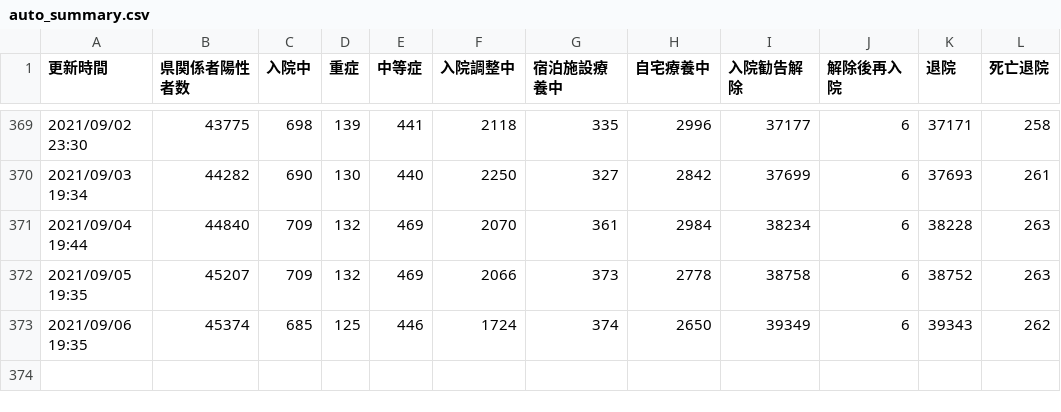
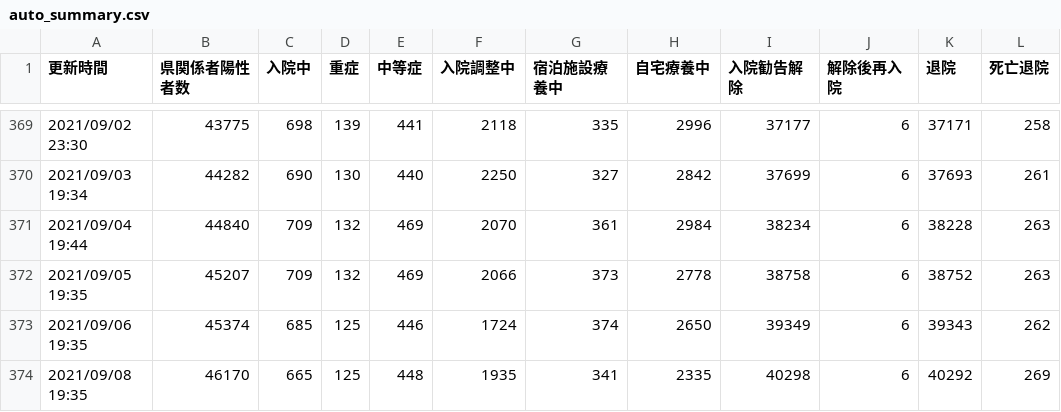
Before and after one commit to Code-for-OKINAWA/covid19-pdf-parser, a CSV file: data/auto_summary.csv, drawn as a sheet; only a part is shown, gaps mark what is left out.

Commit message:
[BOT] Update auto_output.csv

```diff
--- a/data/auto_summary.csv
+++ b/data/auto_summary.csv
@@ -373 +373,2 @@
 2021/09/06 19:35,45374,685,125,446,1724,374,2650,39349,6,39343,262
+2021/09/08 19:35,46170,665,125,448,1935,341,2335,40298,6,40292,269
```
